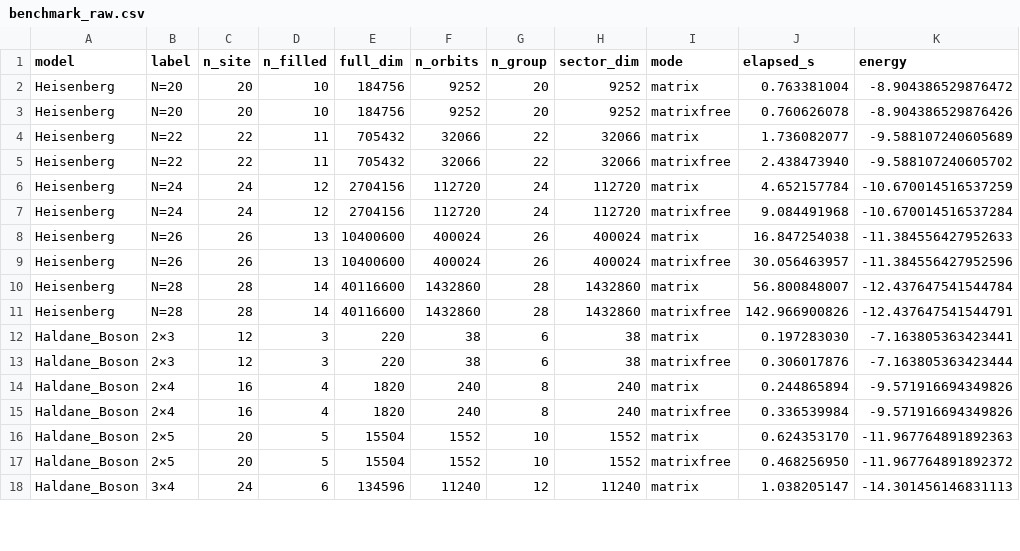
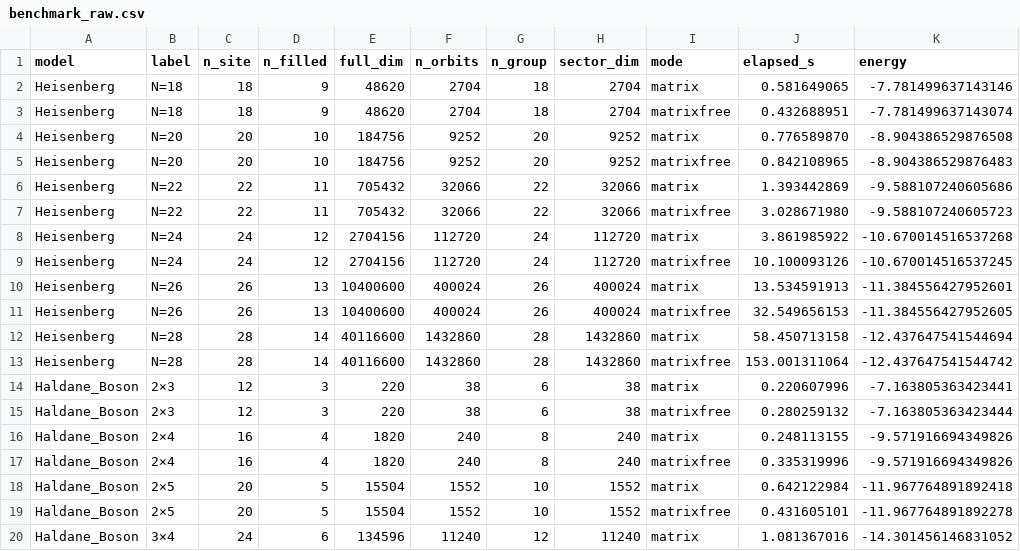
Before and after one commit to GrothendieckUniverse/RealSpace_ExactDiagonalization, a CSV file: benchmark/benchmark_data/benchmark_raw.csv, drawn as a sheet; only a part is shown; the diff covers the shown part only.

```diff
--- a/benchmark/benchmark_data/benchmark_raw.csv
+++ b/benchmark/benchmark_data/benchmark_raw.csv
@@ -1,18 +1,20 @@
 model,label,n_site,n_filled,full_dim,n_orbits,n_group,sector_dim,mode,elapsed_s,energy
-Heisenberg,N=20,20,10,184756,9252,20,9252,matrix,0.763381004,-8.904386529876472
-Heisenberg,N=20,20,10,184756,9252,20,9252,matrixfree,0.760626078,-8.904386529876426
-Heisenberg,N=22,22,11,705432,32066,22,32066,matrix,1.736082077,-9.588107240605689
-Heisenberg,N=22,22,11,705432,32066,22,32066,matrixfree,2.438473940,-9.588107240605702
-Heisenberg,N=24,24,12,2704156,112720,24,112720,matrix,4.652157784,-10.670014516537259
-Heisenberg,N=24,24,12,2704156,112720,24,112720,matrixfree,9.084491968,-10.670014516537284
-Heisenberg,N=26,26,13,10400600,400024,26,400024,matrix,16.847254038,-11.384556427952633
-Heisenberg,N=26,26,13,10400600,400024,26,400024,matrixfree,30.056463957,-11.384556427952596
-Heisenberg,N=28,28,14,40116600,1432860,28,1432860,matrix,56.800848007,-12.437647541544784
-Heisenberg,N=28,28,14,40116600,1432860,28,1432860,matrixfree,142.966900826,-12.437647541544791
-Haldane_Boson,2×3,12,3,220,38,6,38,matrix,0.197283030,-7.163805363423441
-Haldane_Boson,2×3,12,3,220,38,6,38,matrixfree,0.306017876,-7.163805363423444
-Haldane_Boson,2×4,16,4,1820,240,8,240,matrix,0.244865894,-9.571916694349826
-Haldane_Boson,2×4,16,4,1820,240,8,240,matrixfree,0.336539984,-9.571916694349826
-Haldane_Boson,2×5,20,5,15504,1552,10,1552,matrix,0.624353170,-11.967764891892363
-Haldane_Boson,2×5,20,5,15504,1552,10,1552,matrixfree,0.468256950,-11.967764891892372
-Haldane_Boson,3×4,24,6,134596,11240,12,11240,matrix,1.038205147,-14.301456146831113
+Heisenberg,N=18,18,9,48620,2704,18,2704,matrix,0.581649065,-7.781499637143146
+Heisenberg,N=18,18,9,48620,2704,18,2704,matrixfree,0.432688951,-7.781499637143074
+Heisenberg,N=20,20,10,184756,9252,20,9252,matrix,0.776589870,-8.904386529876508
+Heisenberg,N=20,20,10,184756,9252,20,9252,matrixfree,0.842108965,-8.904386529876483
+Heisenberg,N=22,22,11,705432,32066,22,32066,matrix,1.393442869,-9.588107240605686
+Heisenberg,N=22,22,11,705432,32066,22,32066,matrixfree,3.028671980,-9.588107240605723
+Heisenberg,N=24,24,12,2704156,112720,24,112720,matrix,3.861985922,-10.670014516537268
+Heisenberg,N=24,24,12,2704156,112720,24,112720,matrixfree,10.100093126,-10.670014516537245
+Heisenberg,N=26,26,13,10400600,400024,26,400024,matrix,13.534591913,-11.384556427952601
+Heisenberg,N=26,26,13,10400600,400024,26,400024,matrixfree,32.549656153,-11.384556427952605
+Heisenberg,N=28,28,14,40116600,1432860,28,1432860,matrix,58.450713158,-12.437647541544694
+Heisenberg,N=28,28,14,40116600,1432860,28,1432860,matrixfree,153.001311064,-12.437647541544742
+Haldane_Boson,2×3,12,3,220,38,6,38,matrix,0.220607996,-7.163805363423441
+Haldane_Boson,2×3,12,3,220,38,6,38,matrixfree,0.280259132,-7.163805363423444
+Haldane_Boson,2×4,16,4,1820,240,8,240,matrix,0.248113155,-9.571916694349826
+Haldane_Boson,2×4,16,4,1820,240,8,240,matrixfree,0.335319996,-9.571916694349826
+Haldane_Boson,2×5,20,5,15504,1552,10,1552,matrix,0.642122984,-11.967764891892418
+Haldane_Boson,2×5,20,5,15504,1552,10,1552,matrixfree,0.431605101,-11.967764891892278
+Haldane_Boson,3×4,24,6,134596,11240,12,11240,matrix,1.081367016,-14.301456146831052
```
Also changed, not shown: 30 edited cells elsewhere in this file, benchmark/benchmark_data/benchmark_raw_latest.csv, 15 other files.
